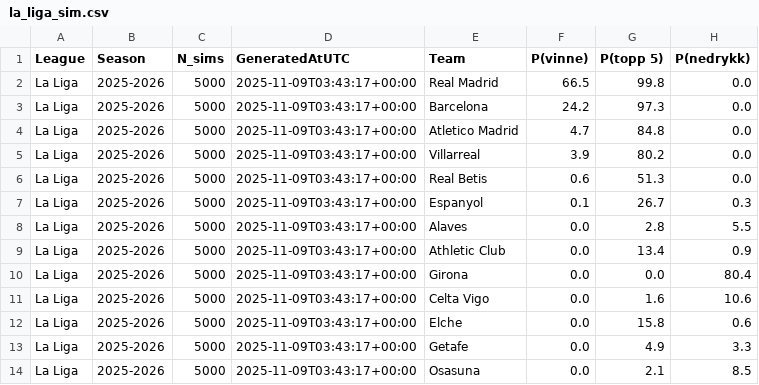
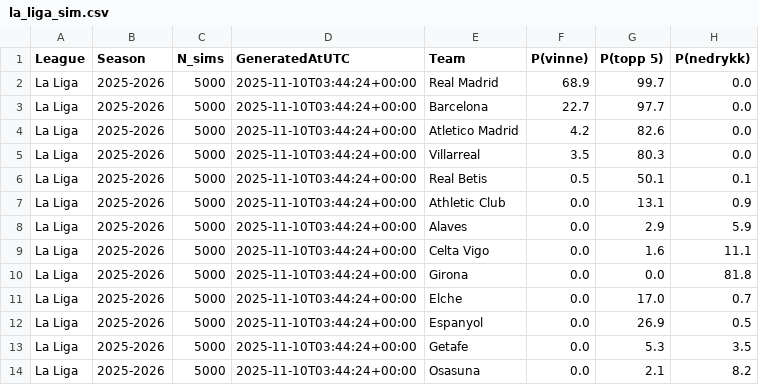
Before and after one commit to SindreUlsaker/Football_prediction, a CSV file: data/processed/simulations/la_liga_sim.csv, drawn as a sheet; only a part is shown; the diff covers the shown part only.

```diff
--- a/data/processed/simulations/la_liga_sim.csv
+++ b/data/processed/simulations/la_liga_sim.csv
@@ -1,14 +1,14 @@
 League,Season,N_sims,GeneratedAtUTC,Team,P(vinne),P(topp 5),P(nedrykk)
-La Liga,2025-2026,5000,2025-11-09T03:43:17+00:00,Real Madrid,66.5,99.8,0.0
-La Liga,2025-2026,5000,2025-11-09T03:43:17+00:00,Barcelona,24.2,97.3,0.0
-La Liga,2025-2026,5000,2025-11-09T03:43:17+00:00,Atletico Madrid,4.7,84.8,0.0
-La Liga,2025-2026,5000,2025-11-09T03:43:17+00:00,Villarreal,3.9,80.2,0.0
-La Liga,2025-2026,5000,2025-11-09T03:43:17+00:00,Real Betis,0.6,51.3,0.0
-La Liga,2025-2026,5000,2025-11-09T03:43:17+00:00,Espanyol,0.1,26.7,0.3
-La Liga,2025-2026,5000,2025-11-09T03:43:17+00:00,Alaves,0.0,2.8,5.5
-La Liga,2025-2026,5000,2025-11-09T03:43:17+00:00,Athletic Club,0.0,13.4,0.9
-La Liga,2025-2026,5000,2025-11-09T03:43:17+00:00,Girona,0.0,0.0,80.4
-La Liga,2025-2026,5000,2025-11-09T03:43:17+00:00,Celta Vigo,0.0,1.6,10.6
-La Liga,2025-2026,5000,2025-11-09T03:43:17+00:00,Elche,0.0,15.8,0.6
-La Liga,2025-2026,5000,2025-11-09T03:43:17+00:00,Getafe,0.0,4.9,3.3
-La Liga,2025-2026,5000,2025-11-09T03:43:17+00:00,Osasuna,0.0,2.1,8.5
+La Liga,2025-2026,5000,2025-11-10T03:44:24+00:00,Real Madrid,68.9,99.7,0.0
+La Liga,2025-2026,5000,2025-11-10T03:44:24+00:00,Barcelona,22.7,97.7,0.0
+La Liga,2025-2026,5000,2025-11-10T03:44:24+00:00,Atletico Madrid,4.2,82.6,0.0
+La Liga,2025-2026,5000,2025-11-10T03:44:24+00:00,Villarreal,3.5,80.3,0.0
+La Liga,2025-2026,5000,2025-11-10T03:44:24+00:00,Real Betis,0.5,50.1,0.1
+La Liga,2025-2026,5000,2025-11-10T03:44:24+00:00,Athletic Club,0.0,13.1,0.9
+La Liga,2025-2026,5000,2025-11-10T03:44:24+00:00,Alaves,0.0,2.9,5.9
+La Liga,2025-2026,5000,2025-11-10T03:44:24+00:00,Celta Vigo,0.0,1.6,11.1
+La Liga,2025-2026,5000,2025-11-10T03:44:24+00:00,Girona,0.0,0.0,81.8
+La Liga,2025-2026,5000,2025-11-10T03:44:24+00:00,Elche,0.0,17.0,0.7
+La Liga,2025-2026,5000,2025-11-10T03:44:24+00:00,Espanyol,0.0,26.9,0.5
+La Liga,2025-2026,5000,2025-11-10T03:44:24+00:00,Getafe,0.0,5.3,3.5
+La Liga,2025-2026,5000,2025-11-10T03:44:24+00:00,Osasuna,0.0,2.1,8.2
```
Also changed, not shown: 19 edited cells elsewhere in this file, data/processed/simulations/bundesliga_sim.csv, data/processed/simulations/ligue_1_sim.csv, 2 other files.
